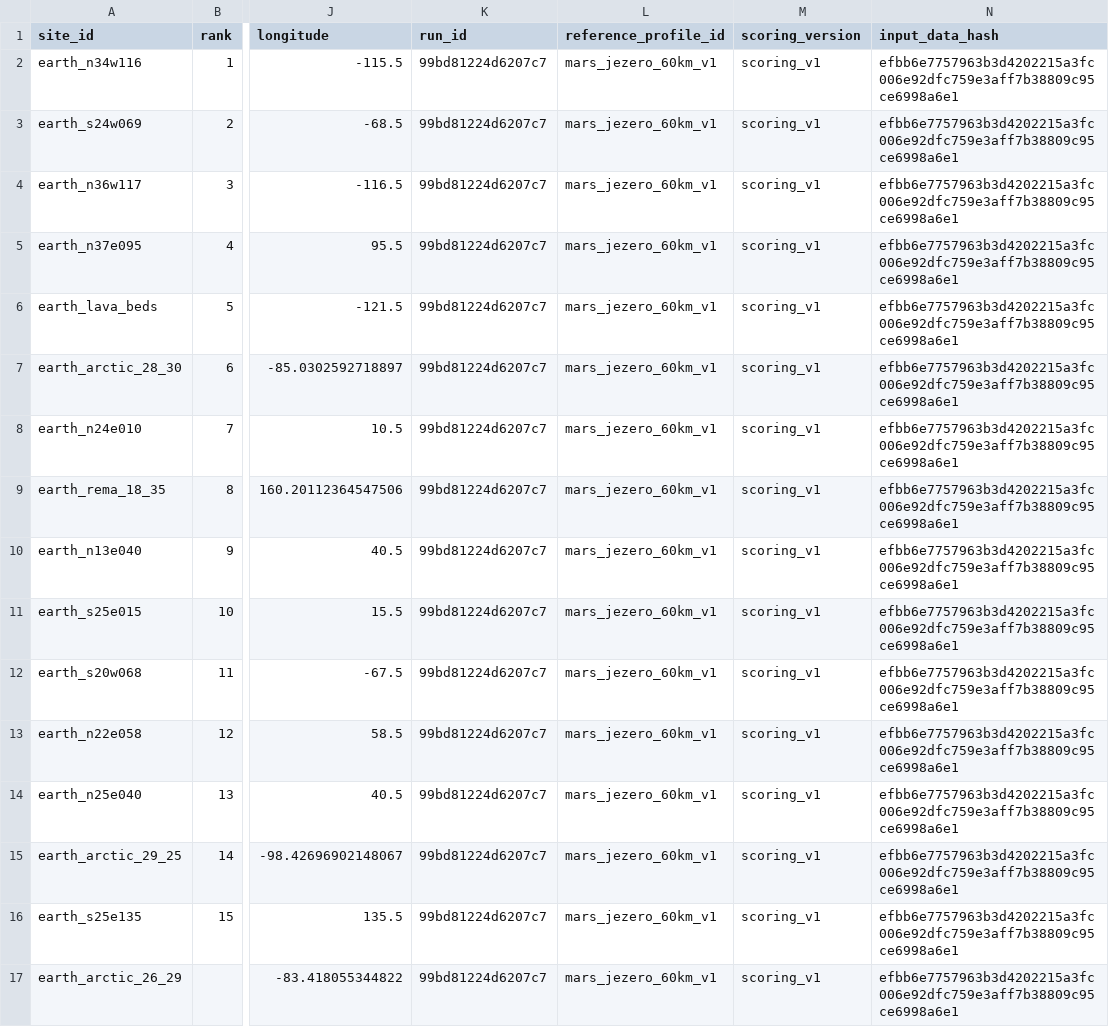
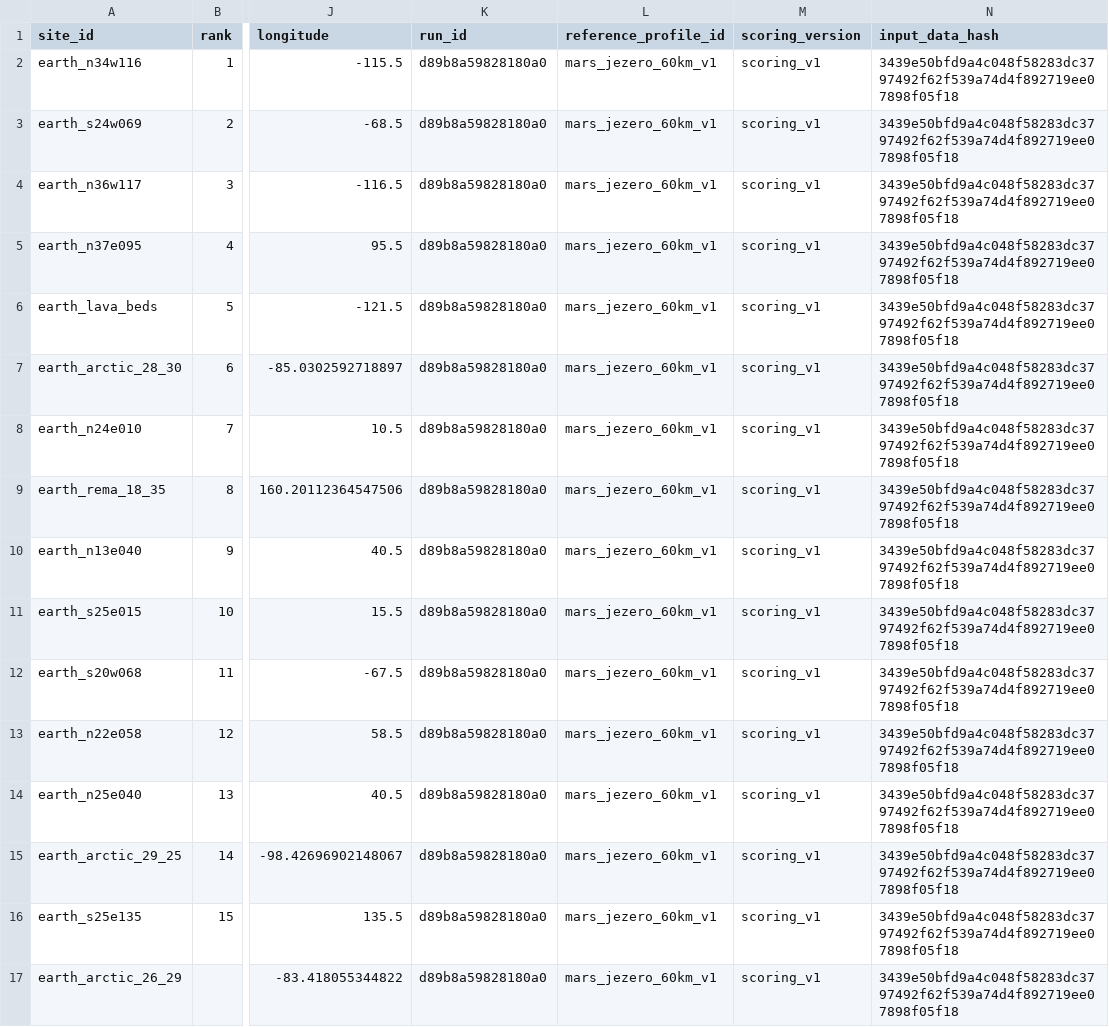
Before and after one commit to Tarif-T/TerraTwin-AI, a CSV file: data/processed/mars_analysis.csv, drawn as a sheet; only a part is shown, gaps mark what is left out; the diff names each change by its address in the sheet, - before the commit and + after, or states it on an @@ line.

```diff
--- a/data/processed/mars_analysis.csv
+++ b/data/processed/mars_analysis.csv
-K2:K17 (run_id): 99bd81224d6207c7
+K2:K17 (run_id): d89b8a59828180a0
-N2:N17 (input_data_hash): efbb6e7757963b3d4202215a3fc006e92dfc759e3aff7b38809c95ce6998a6e1
+N2:N17 (input_data_hash): 3439e50bfd9a4c048f58283dc3797492f62f539a74d4f892719ee07898f05f18
```
Also changed, not shown: data/processed/mars_jezero_60km_v1_analysis.csv, data/processed/moon_analysis.csv, 32 other files.
